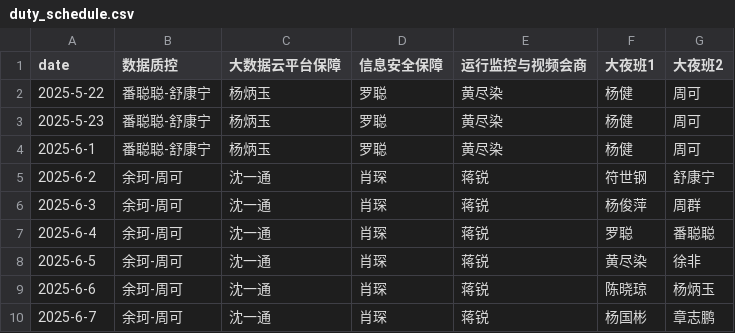
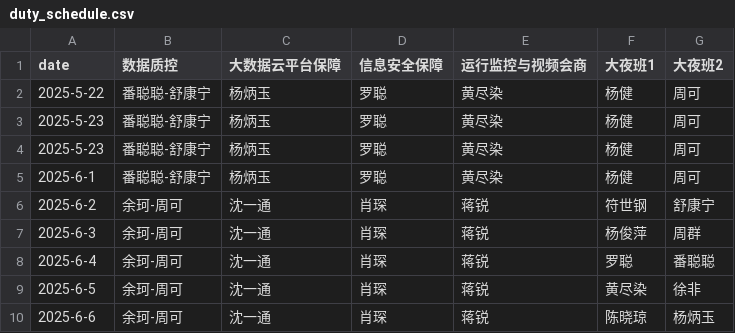
Before and after one commit to YuenWong15/duty, a CSV file: data/duty_schedule.csv, drawn as a sheet; only a part is shown; the shorter side is filled out with more unchanged rows.

Commit message:
Update duty_schedule.csv

```diff
--- a/data/duty_schedule.csv
+++ b/data/duty_schedule.csv
@@ -3,2 +3,3 @@ date,数据质控,大数据云平台保障,信息安全保障,运行监控与视
 2025-5-23,番聪聪-舒康宁,杨炳玉,罗聪,黄尽染,杨健,周可
+2025-5-23,番聪聪-舒康宁,杨炳玉,罗聪,黄尽染,杨健,周可
 2025-6-1,番聪聪-舒康宁,杨炳玉,罗聪,黄尽染,杨健,周可
```
